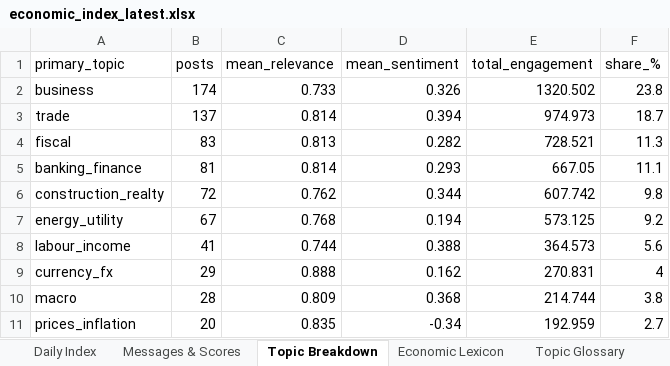
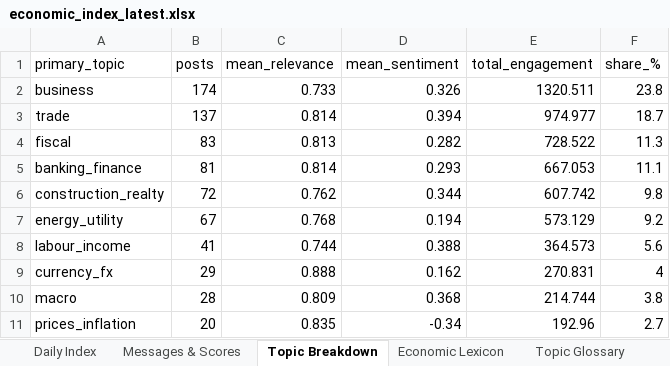
Before and after one commit to ArtikovSh/uz_economic_index, an Excel workbook: output/economic_index_latest.xlsx, sheet Topic Breakdown, drawn as a sheet; values as stored, in another font and other column widths than the file's, no borders; the diff names each change by its address in the sheet, - before the commit and + after, or states it on an @@ line.

```diff
--- a/output/economic_index_latest.xlsx (sheet Topic Breakdown)
+++ b/output/economic_index_latest.xlsx (sheet Topic Breakdown)
-E2 (total_engagement): 1320.502
+E2 (total_engagement): 1320.511
-E3 (total_engagement): 974.973
+E3 (total_engagement): 974.977
-E4 (total_engagement): 728.521
+E4 (total_engagement): 728.522
-E5 (total_engagement): 667.05
+E5 (total_engagement): 667.053
-E7 (total_engagement): 573.125
+E7 (total_engagement): 573.129
-E11 (total_engagement): 192.959
+E11 (total_engagement): 192.96
```
Also changed, not shown: sheet Messages & Scores, sheet Daily Index, 2 other files.
